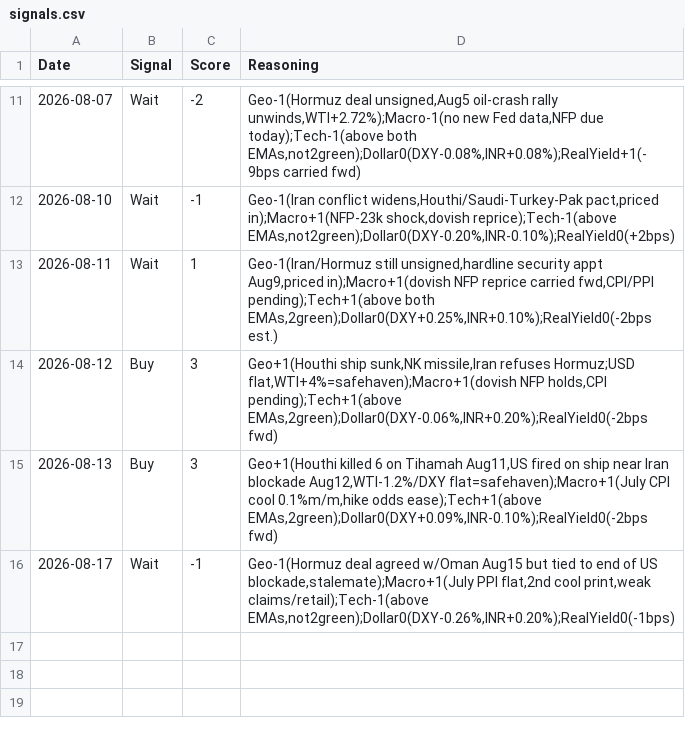
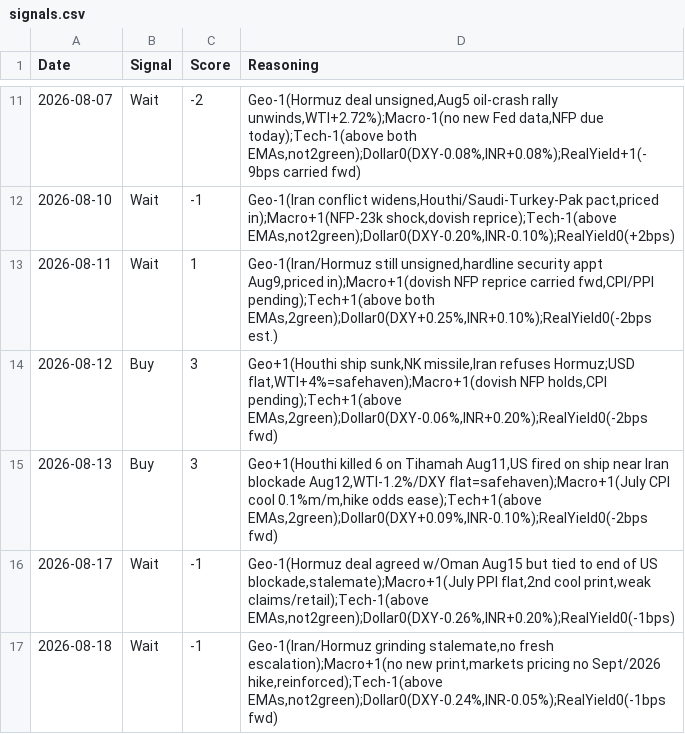
Before and after one commit to divyangshah97/gold-prediction-ai, a CSV file: signals/signals.csv, drawn as a sheet; only a part is shown, gaps mark what is left out; the diff names each change by its address in the sheet, - before the commit and + after, or states it on an @@ line.

Commit message:
Daily update 2026-08-18: Iran/Hormuz stalemate persists, dovish Fed reprice reinforced | Signal: Wait

```diff
--- a/signals/signals.csv
+++ b/signals/signals.csv
+row 17: 2026-08-18 | Wait | -1 | Geo-1(Iran/Hormuz grinding stalemate,no fresh escalation);Macro+1(no new print,markets pricing no Sept/2026 hike,reinforced);Tech-1(above EMAs,not2green);Dollar0(DXY-0.24%,INR-0.05%);RealYield0(-1bps fwd)
```
Also changed, not shown: prices/prices.csv, 13 other files.
